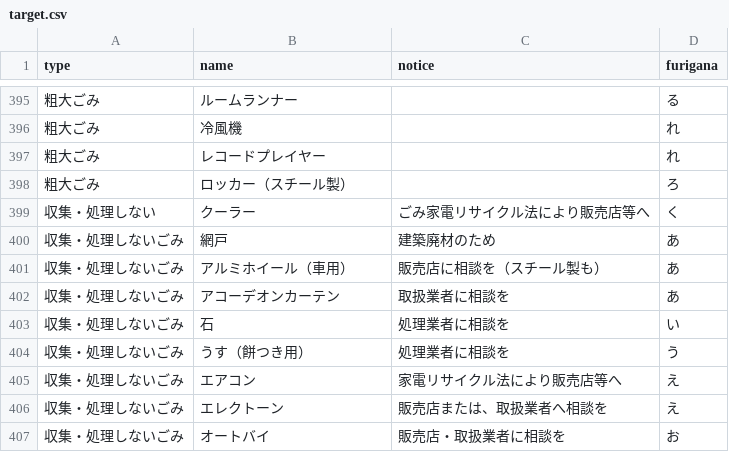
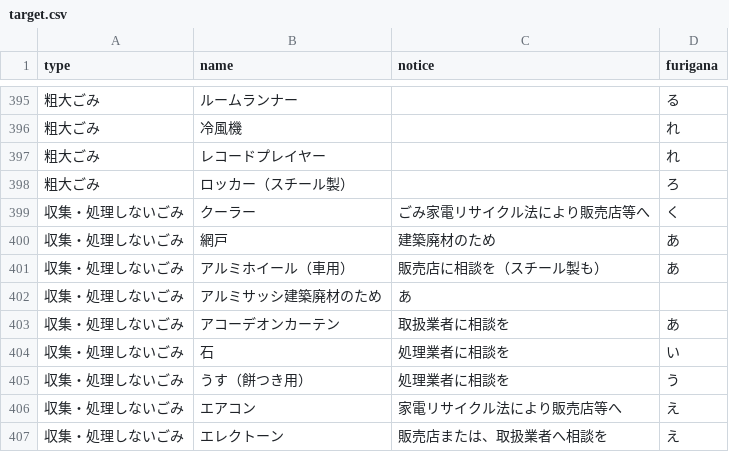
Before and after one commit to codeforkanazawa-org/5374, a CSV file: data/target.csv, drawn as a sheet; only a part is shown, gaps mark what is left out; the shorter side is filled out with more unchanged rows.

Commit message:
Update target.csv

```diff
--- a/data/target.csv
+++ b/data/target.csv
@@ -398,5 +398,6 @@ type,name,notice,furigana
 粗大ごみ,ロッカー（スチール製）,,ろ
-収集・処理しない,クーラー,ごみ家電リサイクル法により販売店等へ,く
+収集・処理しないごみ,クーラー,ごみ家電リサイクル法により販売店等へ,く
 収集・処理しないごみ,網戸,建築廃材のため,あ
 収集・処理しないごみ,アルミホイール（車用）,販売店に相談を（スチール製も）,あ
+収集・処理しないごみ,アルミサッシ建築廃材のため,あ
 収集・処理しないごみ,アコーデオンカーテン,取扱業者に相談を,あ
```
